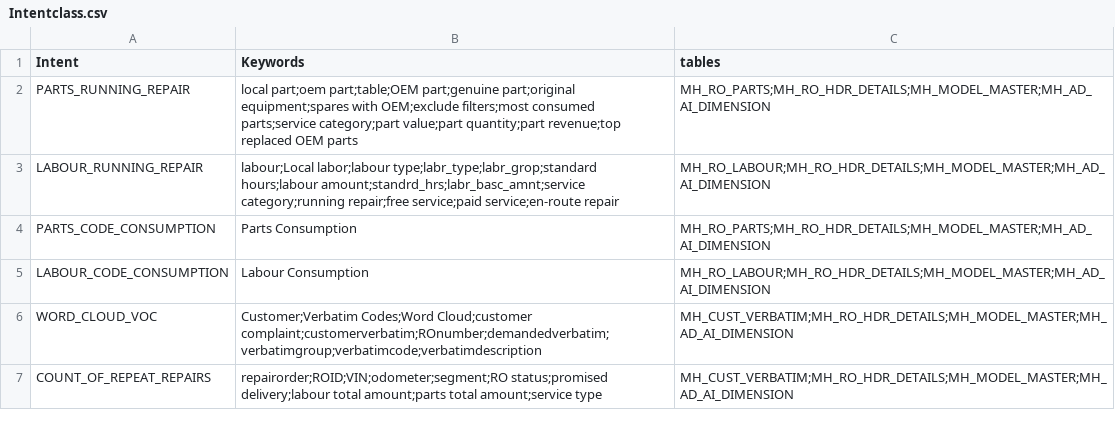
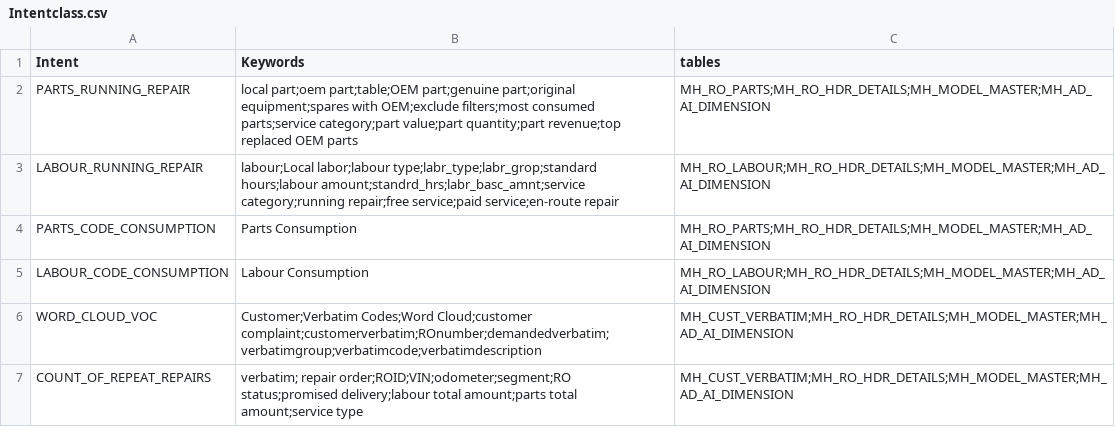
Before and after one commit to Lagozon-Technologies-Pte-Ltd/dbquery-mahindrav2, a CSV file: table_files/Intentclass.csv, drawn as a sheet.

```diff
--- a/table_files/Intentclass.csv
+++ b/table_files/Intentclass.csv
@@ -6,2 +6,2 @@ LABOUR_CODE_CONSUMPTION,Labour Consumption,MH_RO_LABOUR;MH_RO_HDR_DETAILS;MH_MOD
 WORD_CLOUD_VOC,Customer;Verbatim Codes;Word Cloud;customer complaint;customerverbatim;ROnumber;demandedverbatim;verbatimgroup;verbatimcode;verbatimdescription,MH_CUST_VERBATIM;MH_RO_HDR_DETAILS;MH_MODEL_MASTER;MH_AD_AI_DIMENSION
-COUNT_OF_REPEAT_REPAIRS,repairorder;ROID;VIN;odometer;segment;RO status;promised delivery;labour total amount;parts total amount;service type,MH_CUST_VERBATIM;MH_RO_HDR_DETAILS;MH_MODEL_MASTER;MH_AD_AI_DIMENSION
+COUNT_OF_REPEAT_REPAIRS,verbatim; repair order;ROID;VIN;odometer;segment;RO status;promised delivery;labour total amount;parts total amount;service type,MH_CUST_VERBATIM;MH_RO_HDR_DETAILS;MH_MODEL_MASTER;MH_AD_AI_DIMENSION
```
Also changed, not shown: 5 other files.
